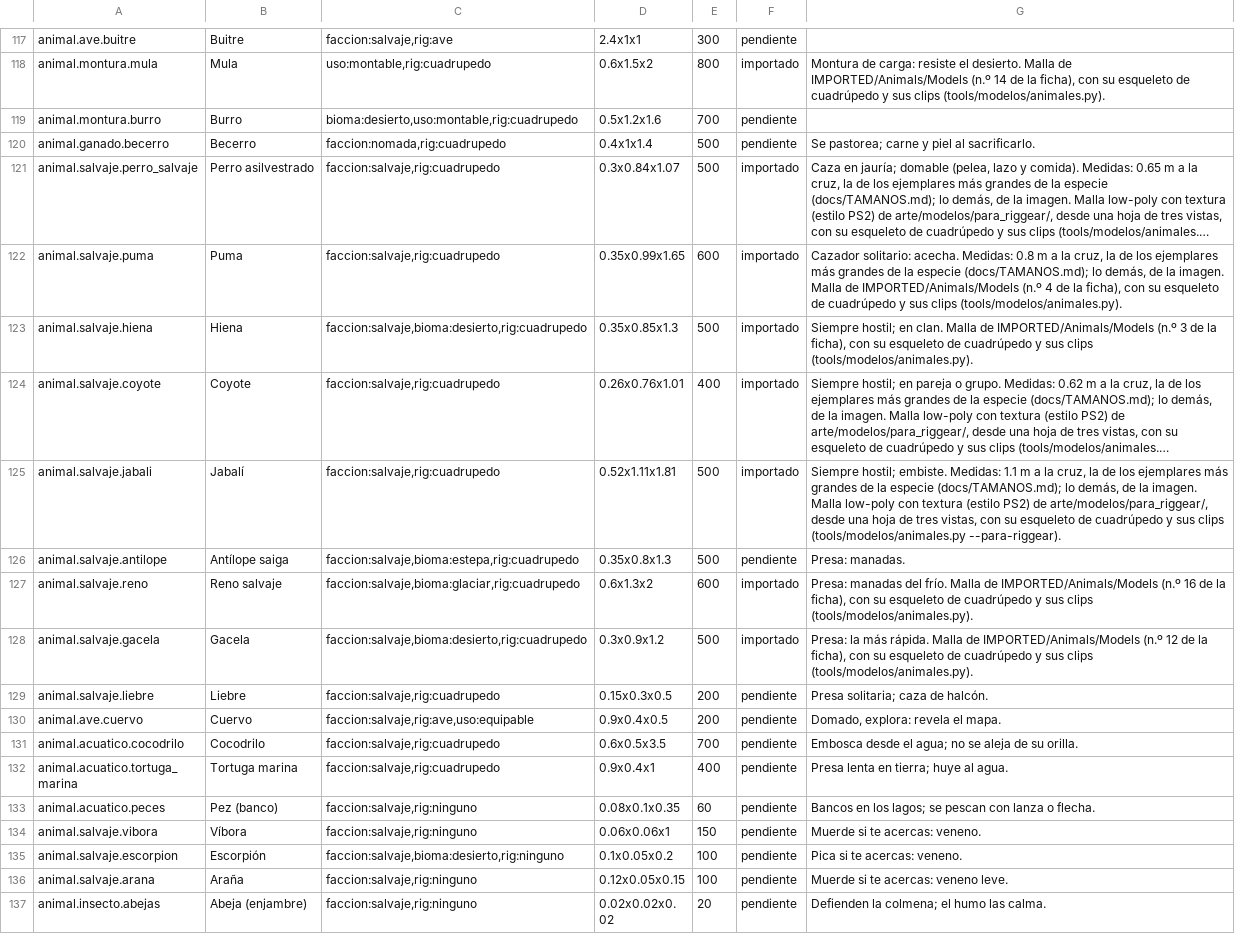
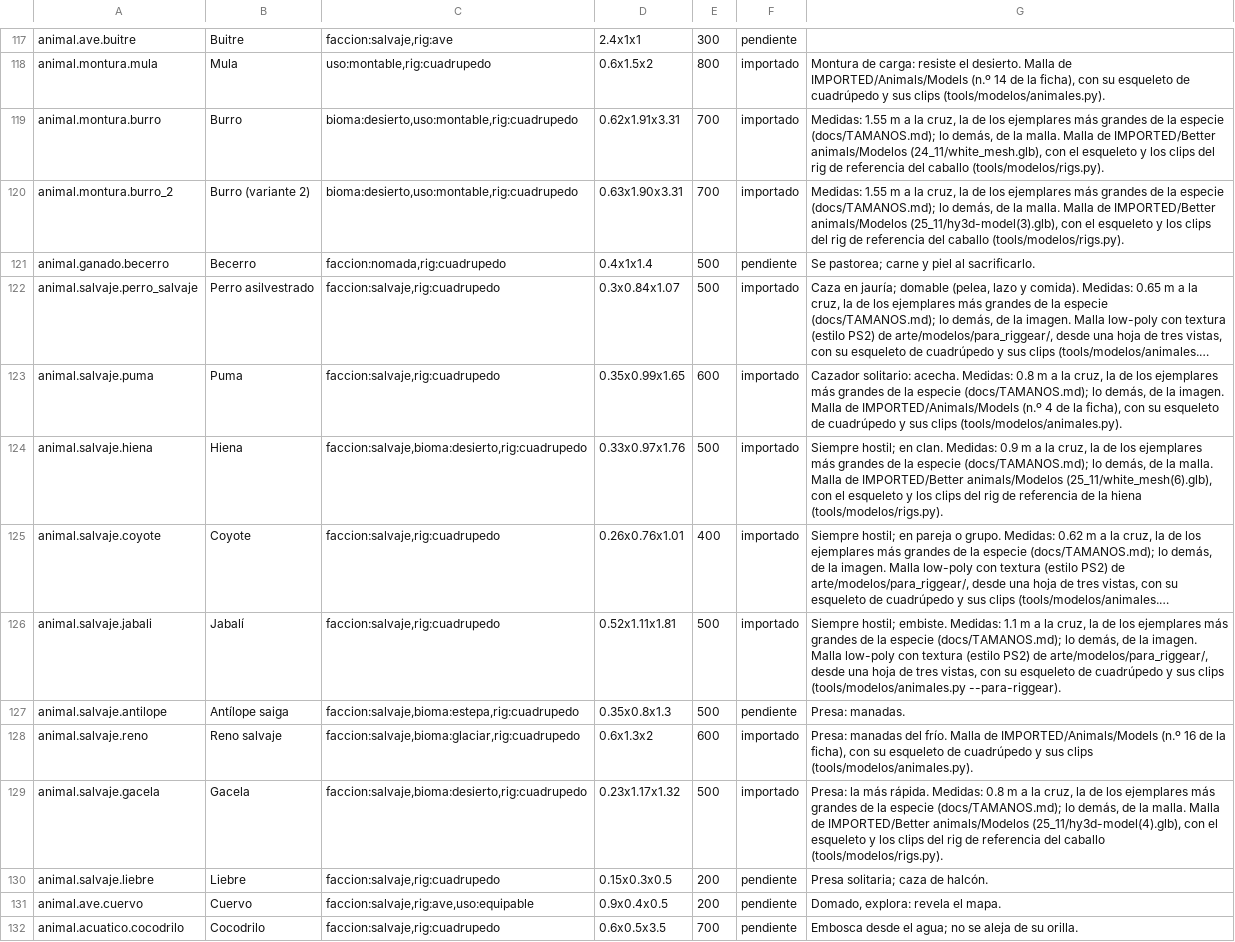
Before and after one commit to amaturanas-sys/Scavenger, a TSV file: assets/inventario.tsv, drawn as a sheet; only a part is shown, gaps mark what is left out; the shorter side is filled out with more unchanged rows; long unchanged cells end in …; addresses are those after the commit; the diff covers the shown part only; the diff names each change by its address in the sheet, - before the commit and + after, or states it on an @@ line.

```diff
--- a/assets/inventario.tsv
+++ b/assets/inventario.tsv
-D119: 0.5x1.2x1.6
+D119: 0.62x1.91x3.31
-F119: pendiente
+F119: importado
-G119: (empty)
+G119: Medidas: 1.55 m a la cruz, la de los ejemplares más grandes de la especie (docs/TAMANOS.md); lo demás, de la malla. Malla de IMPORTED/Better animals/Modelos (24_11/white_mesh.glb), con el esqueleto y los clips del rig de referencia del caballo (tools/modelos/rigs.py).
+row 120: animal.montura.burro_2 | Burro (variante 2) | bioma:desierto,uso:montable,rig:cuadrupedo | 0.63x1.90x3.31 | 700 | importado | Medidas: 1.55 m a la cruz, la de los ejemplares más grandes de la especie (docs/TAMANOS.md); lo demás, de la malla. Malla de IMPORTED/Better animals/Modelos (25_11/hy3d-model(3).glb), con el esqueleto y los clips del rig de referencia del caballo (tools/modelos/rigs.py).
-D124: 0.35x0.85x1.3
+D124: 0.33x0.97x1.76
-G124: …en clan. Malla de IMPORTED/Animals/Models (n.º 3 de la ficha), con su esqueleto de cuadrúpedo y sus clips (tools/modelos/animales.py).
+G124: …en clan. Medidas: 0.9 m a la cruz, la de los ejemplares más grandes de la especie (docs/TAMANOS.md); lo demás, de la malla. Malla de IMPORTED/Better animals/Modelos (25_11/white_mesh(6).glb), con el esqueleto y los clips del rig de referencia de la hiena (tools/modelos/rigs.py).
-D129: 0.3x0.9x1.2
+D129: 0.23x1.17x1.32
-G129: …más rápida. Malla de IMPORTED/Animals/Models (n.º 12 de la ficha), con su esqueleto de cuadrúpedo y sus clips (tools/modelos/animales.py).
+G129: …más rápida. Medidas: 0.8 m a la cruz, la de los ejemplares más grandes de la especie (docs/TAMANOS.md); lo demás, de la malla. Malla de IMPORTED/Better animals/Modelos (25_11/hy3d-model(4).glb), con el esqueleto y los clips del rig de referencia del caballo (tools/modelos/rigs.py).
```
Also changed, not shown: 26 edited cells elsewhere in this file, 50 other files.
